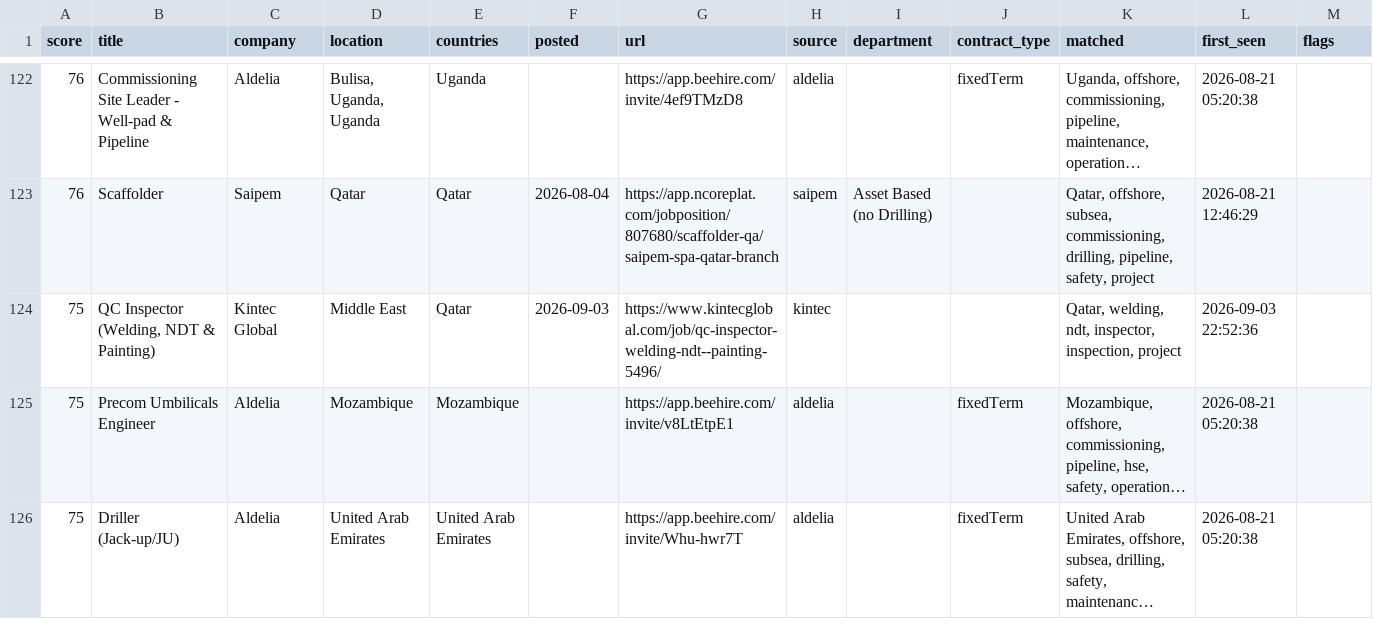
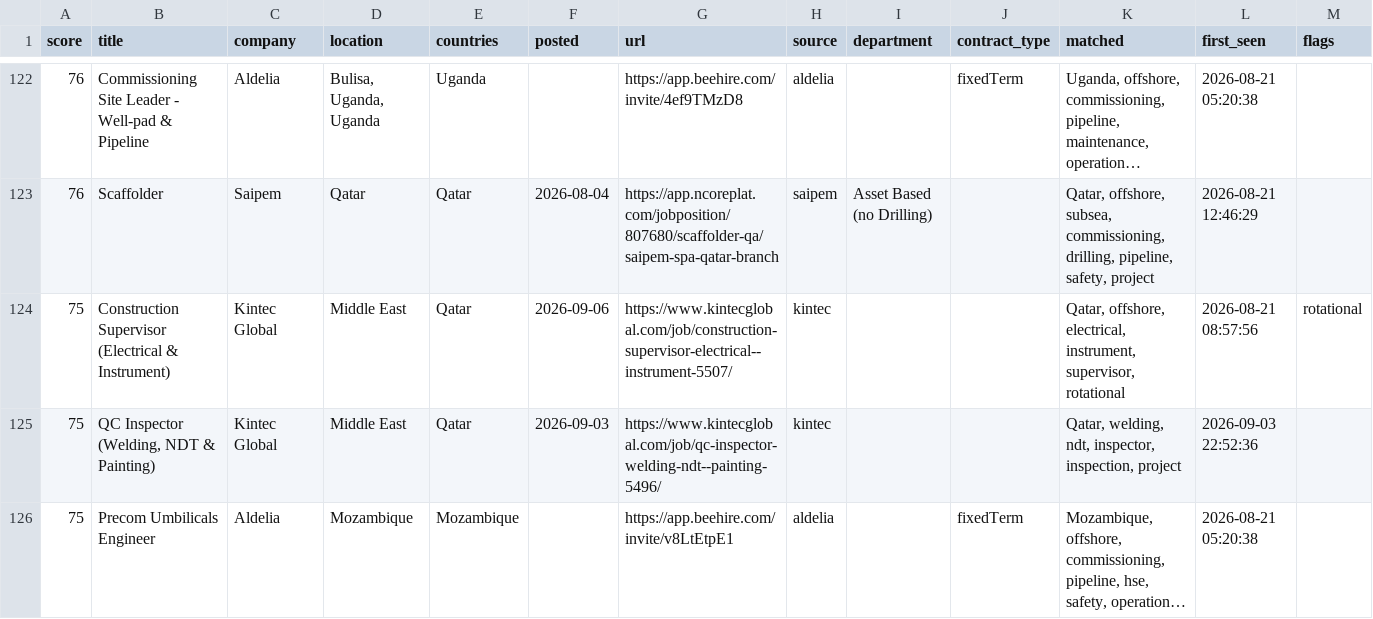
Before and after one commit to Khanmi1973/ogjobs, a CSV file: docs/jobs.csv, drawn as a sheet; only a part is shown, gaps mark what is left out; the shorter side is filled out with more unchanged rows; long unchanged cells end in …; the diff covers the shown part only; the diff names each change by its address in the sheet, - before the commit and + after, or states it on an @@ line.

```diff
--- a/docs/jobs.csv
+++ b/docs/jobs.csv
+row 124: 75 | Construction Supervisor (Electrical & Instrument) | Kintec Global | Middle East | Qatar | 2026-09-06 | https://www.kintecglobal.com/job/construction-supervisor-electrical--instrument-5507/ | kintec |  |  | Qatar, offshore, electrical, instrument, supervisor, rotational | 2026-08-21 08:57:56 | rotational
```
Also changed, not shown: 6 added rows and 6 removed rows elsewhere in this file, 3 other files.
